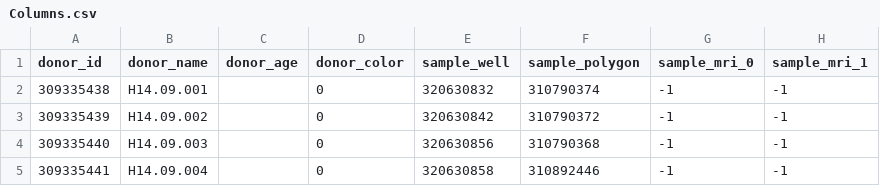
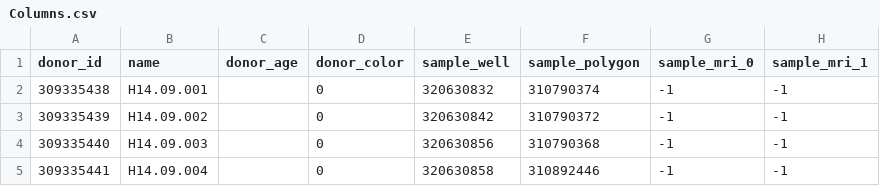
Before and after one commit to popamolly247/biol33012, a CSV file: Columns.csv, drawn as a sheet; only a part is shown; the diff names each change by its address in the sheet, - before the commit and + after, or states it on an @@ line.

Commit message:
Update Columns.csv

```diff
--- a/Columns.csv
+++ b/Columns.csv
-B1: donor_name
+B1: name
```
